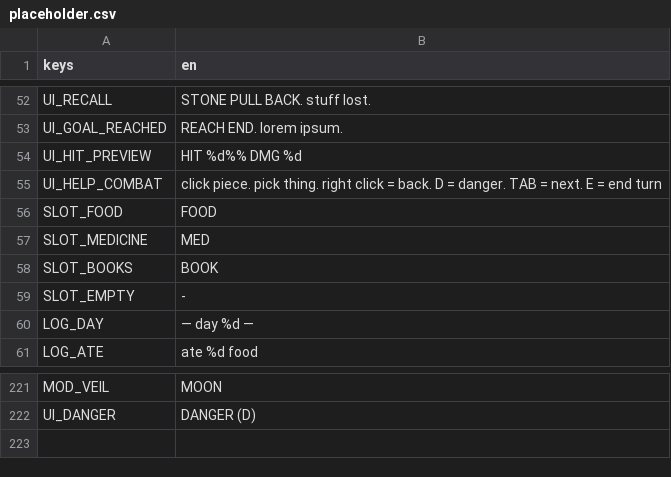
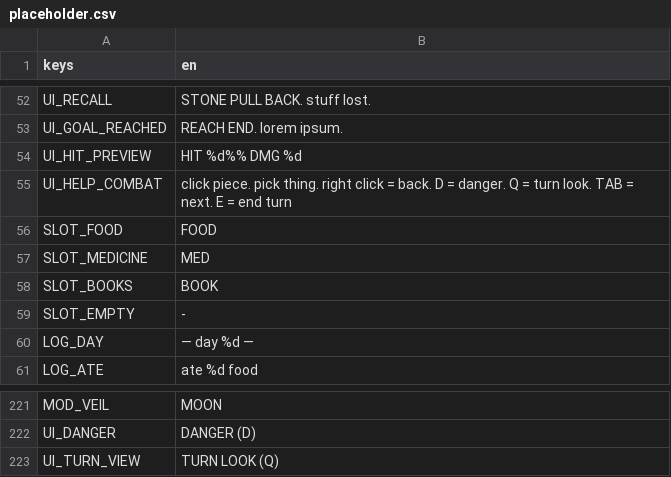
Before and after one commit to BrandonSigil/lodestone, a CSV file: game/text/placeholder.csv, drawn as a sheet; only a part is shown, gaps mark what is left out.

```diff
--- a/game/text/placeholder.csv
+++ b/game/text/placeholder.csv
@@ -54,3 +54,3 @@ UI_GOAL_REACHED,REACH END. lorem ipsum.
 UI_HIT_PREVIEW,HIT %d%%  DMG %d
-UI_HELP_COMBAT,click piece. pick thing. right click = back. D = danger. TAB = next. E = end turn
+UI_HELP_COMBAT,click piece. pick thing. right click = back. D = danger. Q = turn look. TAB = next. E = end turn
 SLOT_FOOD,FOOD
@@ -222 +222,2 @@ MOD_VEIL,MOON
 UI_DANGER,DANGER (D)
+UI_TURN_VIEW,TURN LOOK (Q)
```
Also changed, not shown: 15 other files.
